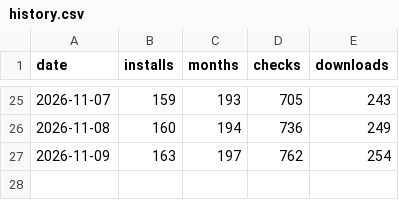
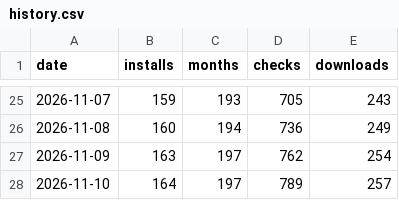
Before and after one commit to midagedev/mwoyeo, a CSV file: history.csv, drawn as a sheet; only a part is shown, gaps mark what is left out.

```diff
--- a/history.csv
+++ b/history.csv
@@ -27 +27,2 @@ date,installs,months,checks,downloads
 2026-11-09,163,197,762,254
+2026-11-10,164,197,789,257
```
Also changed, not shown: 3 other files.
